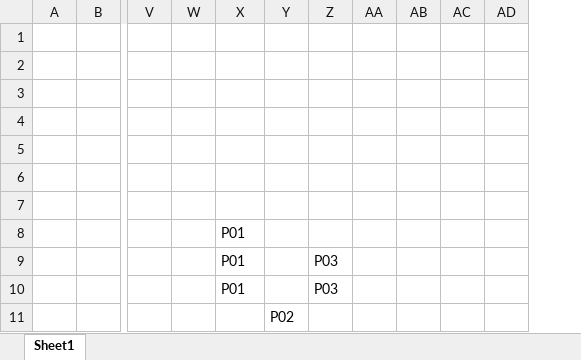
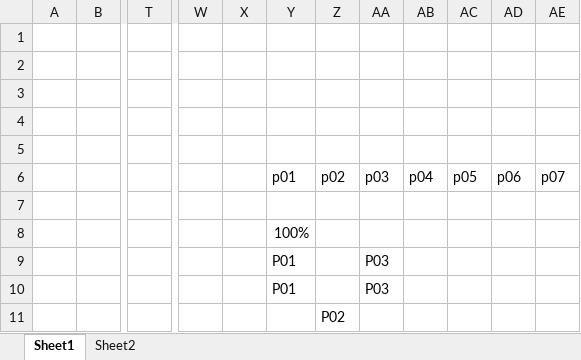
Before and after one commit to Danazzz/Gandiva-Protocol-Dana, an Excel workbook: NASKAH/Datasheet/DataGangguanMenstruasi.xlsx, sheet Sheet1, drawn as a sheet; only a part is shown, gaps mark what is left out; values as stored, in another font and other column widths than the file's, no borders; removed rows and columns are numbered as before the commit, all else as after; rows hold the shown columns only; the diff covers the shown part only; the diff names each change by its address in the sheet, - before the commit and + after, or states it on an @@ line.

```diff
--- a/NASKAH/Datasheet/DataGangguanMenstruasi.xlsx (sheet Sheet1)
+++ b/NASKAH/Datasheet/DataGangguanMenstruasi.xlsx (sheet Sheet1)
+sheet tab: Sheet2
+column T, empty
-column V, empty
-column W, empty
+column W, empty
+column X, empty
-row 6: (empty)
+row 6:  |  |  |  |  | p01 | p02 | p03 | p04 | p05 | p06 | p07
-Y8: P01
+Y8: 100%
```
Also changed, not shown: 16 added rows and 13 removed rows elsewhere in this sheet, 24 other files.
